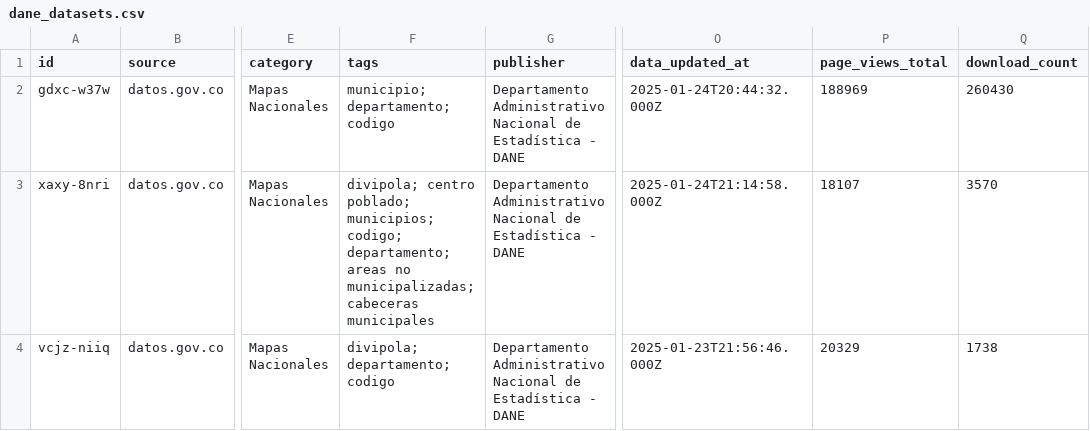
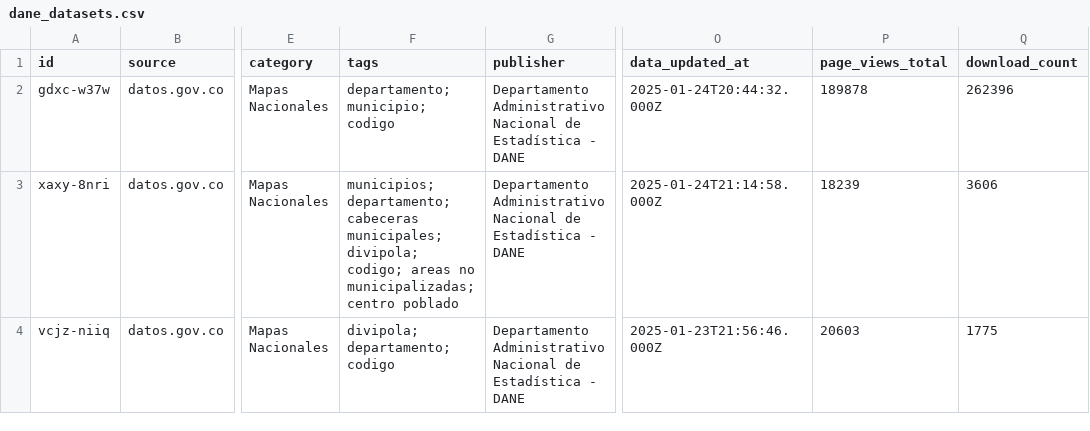
Before and after one commit to MunirJalil/dane-data-catalog, a CSV file: catalog/dane_datasets.csv, drawn as a sheet; only a part is shown, gaps mark what is left out; the diff names each change by its address in the sheet, - before the commit and + after, or states it on an @@ line.

```diff
--- a/catalog/dane_datasets.csv
+++ b/catalog/dane_datasets.csv
-F2 (tags): municipio; departamento; codigo
+F2 (tags): departamento; municipio; codigo
-P2 (page_views_total): 188969
+P2 (page_views_total): 189878
-Q2 (download_count): 260430
+Q2 (download_count): 262396
-F3 (tags): divipola; centro poblado; municipios; codigo; departamento; areas no municipalizadas; cabeceras municipales
+F3 (tags): municipios; departamento; cabeceras municipales; divipola; codigo; areas no municipalizadas; centro poblado
-P3 (page_views_total): 18107
+P3 (page_views_total): 18239
-Q3 (download_count): 3570
+Q3 (download_count): 3606
-P4 (page_views_total): 20329
+P4 (page_views_total): 20603
-Q4 (download_count): 1738
+Q4 (download_count): 1775
```
Also changed, not shown: catalog/dane_microdata.csv, catalog/macro_indicators.csv, 3 other files.
